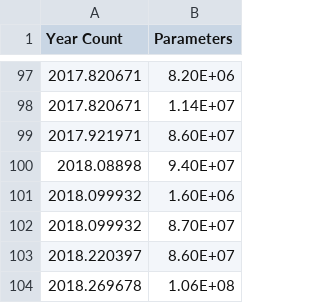
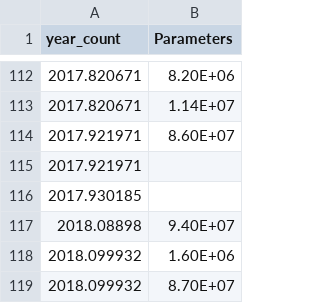
Before and after one commit to codyhouff/Effects_of_Automation, a CSV file: website/AI_systems_clean_one.csv, drawn as a sheet; only a part is shown, gaps mark what is left out; the shorter side is filled out with more unchanged rows; the diff covers the shown part only.

```diff
--- a/website/AI_systems_clean_one.csv
+++ b/website/AI_systems_clean_one.csv
@@ -1 +1 @@
-Year Count,Parameters,,,,,,
+year_count,Parameters,,,,,,
@@ -99,2 +114,4 @@
 2017.921971,8.60E+07,,,,,,
+2017.921971,,,,,,,
+2017.930185,,,,,,,
 2018.08898,9.40E+07,,,,,,
```
Also changed, not shown: 20 added rows elsewhere in this file.
